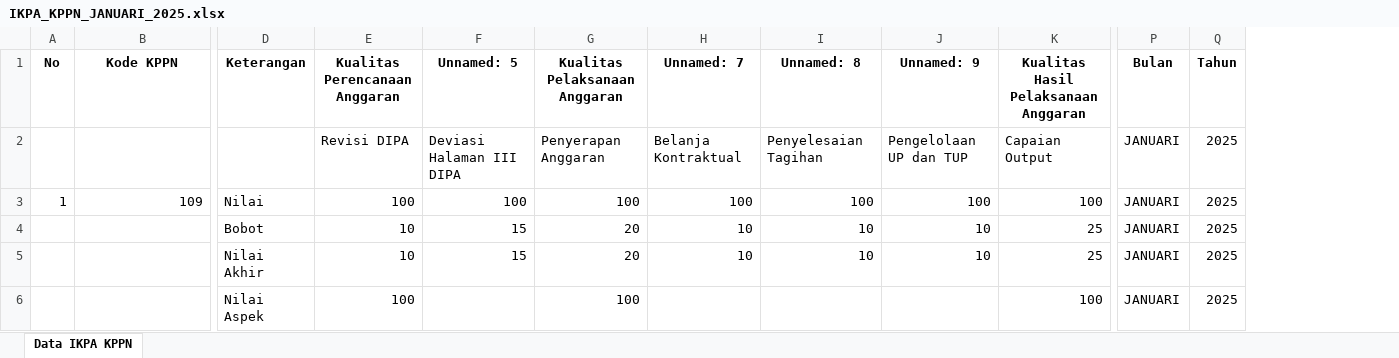
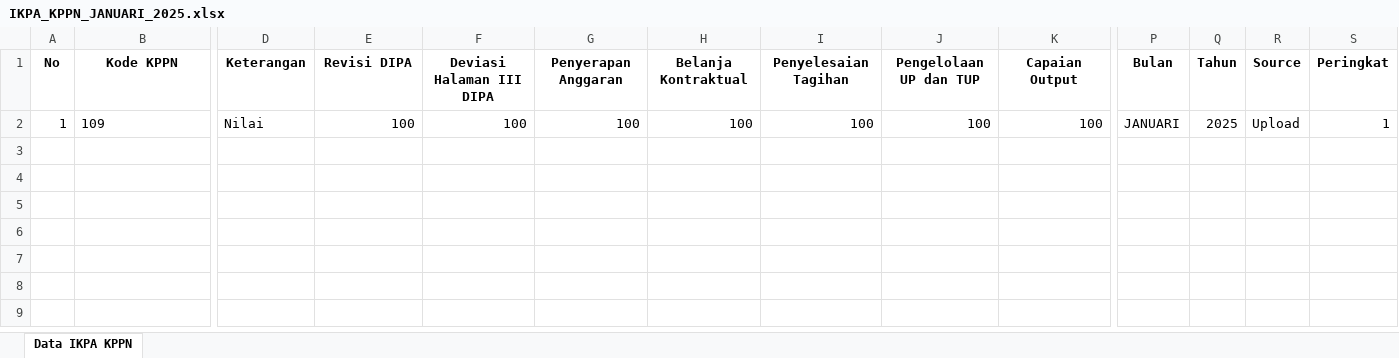
Before and after one commit to Diahayuningtyas092/IKPA_BATURAJA, an Excel workbook: data_kppn/IKPA_KPPN_JANUARI_2025.xlsx, sheet Data IKPA KPPN, drawn as a sheet; only a part is shown, gaps mark what is left out; values as stored, in another font and other column widths than the file's, no borders; removed rows and columns are numbered as before the commit, all else as after; rows hold the shown columns only; the diff names each change by its address in the sheet, - before the commit and + after, or states it on an @@ line.

Commit message:
Update IKPA_KPPN_JANUARI_2025.xlsx

```diff
--- a/data_kppn/IKPA_KPPN_JANUARI_2025.xlsx (sheet Data IKPA KPPN)
+++ b/data_kppn/IKPA_KPPN_JANUARI_2025.xlsx (sheet Data IKPA KPPN)
+column R (Source), row 2: Upload
+column S (Peringkat), row 2: 1
-E1: Kualitas Perencanaan Anggaran
+E1: Revisi DIPA
-F1: Unnamed: 5
+F1: Deviasi Halaman III DIPA
-G1: Kualitas Pelaksanaan Anggaran
+G1: Penyerapan Anggaran
-H1: Unnamed: 7
+H1: Belanja Kontraktual
-I1: Unnamed: 8
+I1: Penyelesaian Tagihan
-J1: Unnamed: 9
+J1: Pengelolaan UP dan TUP
-K1: Kualitas Hasil Pelaksanaan Anggaran
+K1: Capaian Output
-row 2:  |  |  | Revisi DIPA | Deviasi Halaman III DIPA | Penyerapan Anggaran | Belanja Kontraktual | Penyelesaian Tagihan | Pengelolaan UP dan TUP | Capaian Output | JANUARI | 2025
-B2 alignment: right
+B2 alignment: left
-row 4:  |  | Bobot | 10 | 15 | 20 | 10 | 10 | 10 | 25 | JANUARI | 2025
-row 5:  |  | Nilai Akhir | 10 | 15 | 20 | 10 | 10 | 10 | 25 | JANUARI | 2025
-row 6:  |  | Nilai Aspek | 100 |  | 100 |  |  |  | 100 | JANUARI | 2025
```
